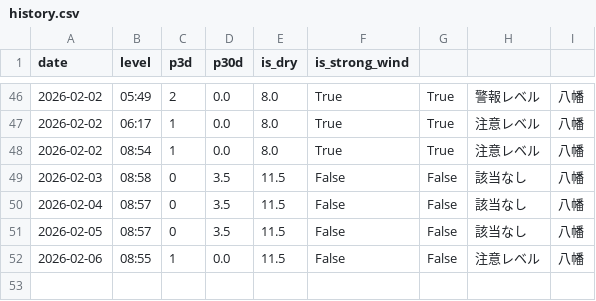
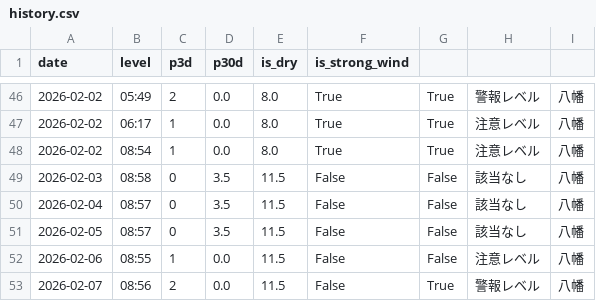
Before and after one commit to ryo0905jumpih-sys/kitakyuushuusi, a CSV file: data/history.csv, drawn as a sheet; only a part is shown, gaps mark what is left out; the diff names each change by its address in the sheet, - before the commit and + after, or states it on an @@ line.

```diff
--- a/data/history.csv
+++ b/data/history.csv
+row 53: 2026-02-07 | 08:56 | 2 | 0.0 | 11.5 | False | True | 警報レベル | 八幡
```
Also changed, not shown: 2 other files.
